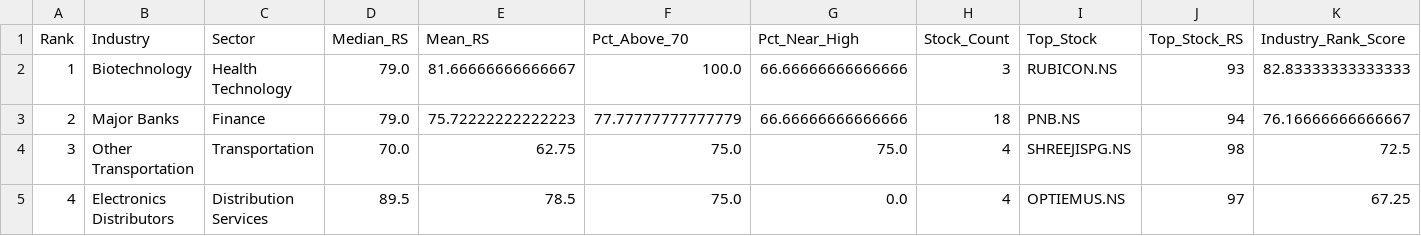
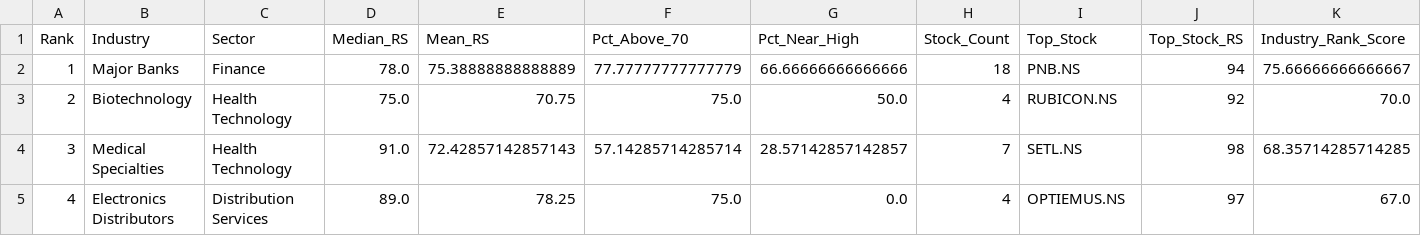
Before and after one commit to dc71994/trading-dashboard, a CSV file: output/RS_Top_Industries_2026-11-22.csv, drawn as a sheet; only a part is shown; the diff covers the shown part only.

```diff
--- a/output/RS_Top_Industries_2026-11-22.csv
+++ b/output/RS_Top_Industries_2026-11-22.csv
@@ -1,5 +1,5 @@
 Rank,Industry,Sector,Median_RS,Mean_RS,Pct_Above_70,Pct_Near_High,Stock_Count,Top_Stock,Top_Stock_RS,Industry_Rank_Score
-1,Biotechnology,Health Technology,79.0,81.66666666666667,100.0,66.66666666666666,3,RUBICON.NS,93,82.83333333333333
-2,Major Banks,Finance,79.0,75.72222222222223,77.77777777777779,66.66666666666666,18,PNB.NS,94,76.16666666666667
-3,Other Transportation,Transportation,70.0,62.75,75.0,75.0,4,SHREEJISPG.NS,98,72.5
-4,Electronics Distributors,Distribution Services,89.5,78.5,75.0,0.0,4,OPTIEMUS.NS,97,67.25
+1,Major Banks,Finance,78.0,75.38888888888889,77.77777777777779,66.66666666666666,18,PNB.NS,94,75.66666666666667
+2,Biotechnology,Health Technology,75.0,70.75,75.0,50.0,4,RUBICON.NS,92,70.0
+3,Medical Specialties,Health Technology,91.0,72.42857142857143,57.14285714285714,28.57142857142857,7,SETL.NS,98,68.35714285714285
+4,Electronics Distributors,Distribution Services,89.0,78.25,75.0,0.0,4,OPTIEMUS.NS,97,67.0
```
Also changed, not shown: 154 edited cells elsewhere in this file, history/industry_rs_history.csv, output/RS_10_SMA_Reclaims_2026-11-22.csv, 12 other files.
